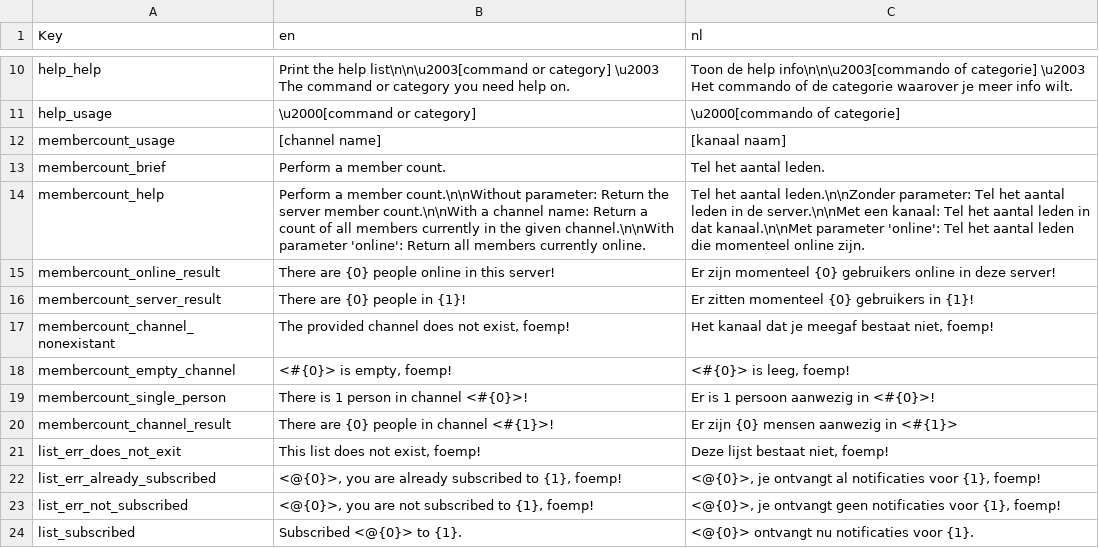
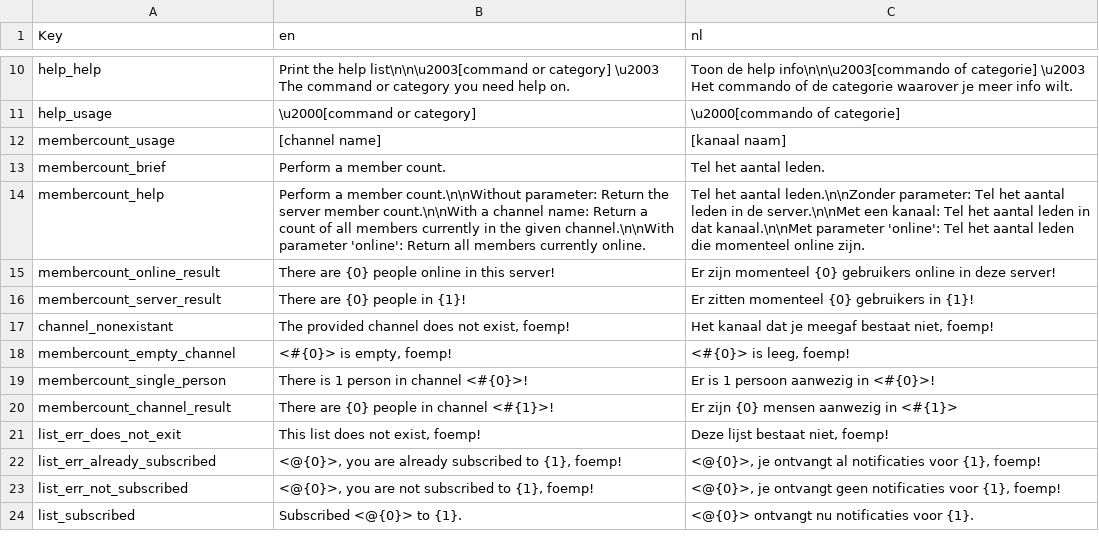
Before and after one commit to nerdland-unofficial-fans/nerdlandbot, a CSV file: nerdlandbot/translations/Translations.csv, drawn as a sheet; only a part is shown, gaps mark what is left out.

Commit message:
changed all occurences of membercount_channel_nonexistant to channel_nonexistant

```diff
--- a/nerdlandbot/translations/Translations.csv
+++ b/nerdlandbot/translations/Translations.csv
@@ -16,3 +16,3 @@
 "membercount_server_result","There are {0} people in {1}!","Er zitten momenteel {0} gebruikers in {1}!"
-"membercount_channel_nonexistant","The provided channel does not exist, foemp!","Het kanaal dat je meegaf bestaat niet, foemp!"
+"channel_nonexistant","The provided channel does not exist, foemp!","Het kanaal dat je meegaf bestaat niet, foemp!"
 "membercount_empty_channel","<#{0}> is empty, foemp!","<#{0}> is leeg, foemp!"
```
Also changed, not shown: 5 other files.
